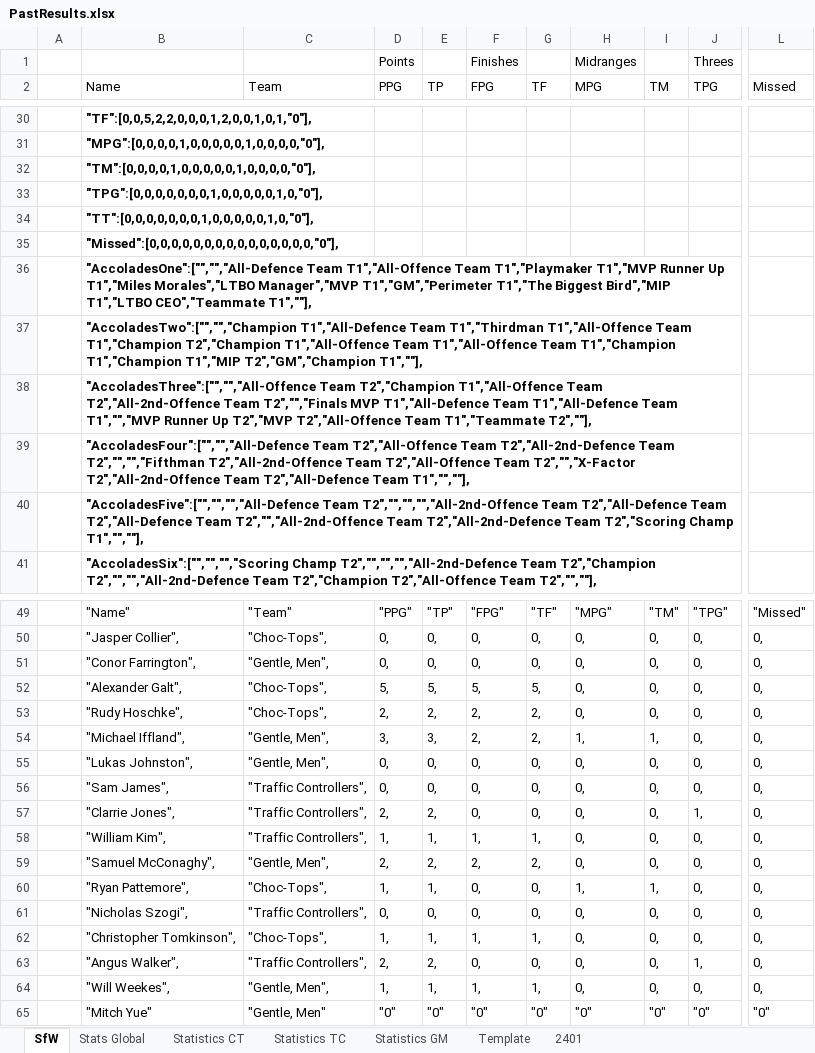
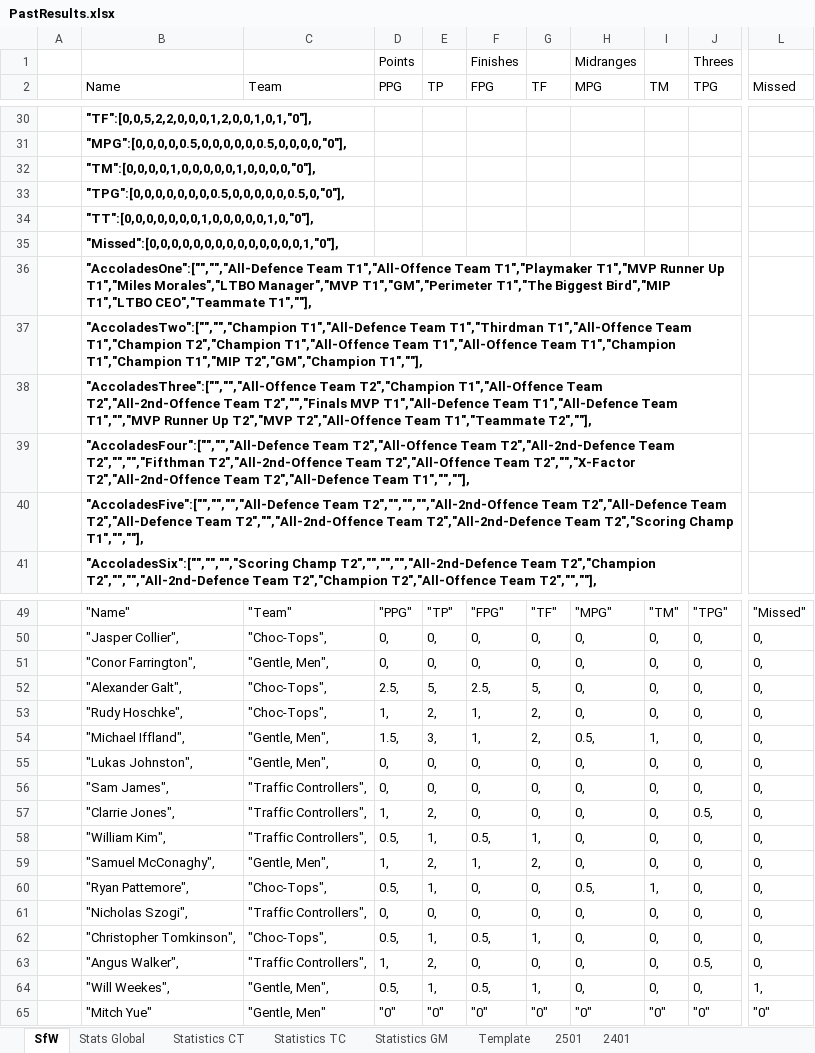
Before and after one commit to KingGoose20/LTBO, an Excel workbook: Other Files/PastResults.xlsx, sheet SfW, drawn as a sheet; only a part is shown, gaps mark what is left out; values as stored, in another font and other column widths than the file's, no borders; the diff covers the shown part only; the diff names each change by its address in the sheet, - before the commit and + after, or states it on an @@ line.

```diff
--- a/Other Files/PastResults.xlsx (sheet SfW)
+++ b/Other Files/PastResults.xlsx (sheet SfW)
+sheet tab: 2501
-B31 (Name): "MPG":[0,0,0,0,1,0,0,0,0,0,1,0,0,0,0,"0"],
+B31 (Name): "MPG":[0,0,0,0,0.5,0,0,0,0,0,0.5,0,0,0,0,"0"],
-B33 (Name): "TPG":[0,0,0,0,0,0,0,1,0,0,0,0,0,1,0,"0"],
+B33 (Name): "TPG":[0,0,0,0,0,0,0,0.5,0,0,0,0,0,0.5,0,"0"],
-B35 (Name): "Missed":[0,0,0,0,0,0,0,0,0,0,0,0,0,0,0,"0"],
+B35 (Name): "Missed":[0,0,0,0,0,0,0,0,0,0,0,0,0,0,1,"0"],
-D52 (PPG): 5,
+D52 (PPG): 2.5,
-F52 (FPG): 5,
+F52 (FPG): 2.5,
-D53 (PPG): 2,
+D53 (PPG): 1,
-F53:F54 (FPG): 2,
+F53:F54 (FPG): 1,
-D54 (PPG): 3,
+D54 (PPG): 1.5,
-H54 (MPG): 1,
+H54 (MPG): 0.5,
-D57 (PPG): 2,
+D57 (PPG): 1,
-J57 (TPG): 1,
+J57 (TPG): 0.5,
-D58 (PPG): 1,
+D58 (PPG): 0.5,
-F58 (FPG): 1,
+F58 (FPG): 0.5,
-D59 (PPG): 2,
+D59 (PPG): 1,
-F59 (FPG): 2,
+F59 (FPG): 1,
-D60 (PPG): 1,
+D60 (PPG): 0.5,
-H60 (MPG): 1,
+H60 (MPG): 0.5,
-D62 (PPG): 1,
+D62 (PPG): 0.5,
-F62 (FPG): 1,
+F62 (FPG): 0.5,
-D63 (PPG): 2,
+D63 (PPG): 1,
-J63 (TPG): 1,
+J63 (TPG): 0.5,
-D64 (PPG): 1,
+D64 (PPG): 0.5,
-F64 (FPG): 1,
+F64 (FPG): 0.5,
-L64 (Missed): 0,
+L64 (Missed): 1,
```
Also changed, not shown: 1 added row, 1 removed row and 30 edited cells elsewhere in this sheet, sheet Stats Global, sheet Statistics GM, sheet Statistics CT, sheet Statistics TC, formulas that keep their value.
